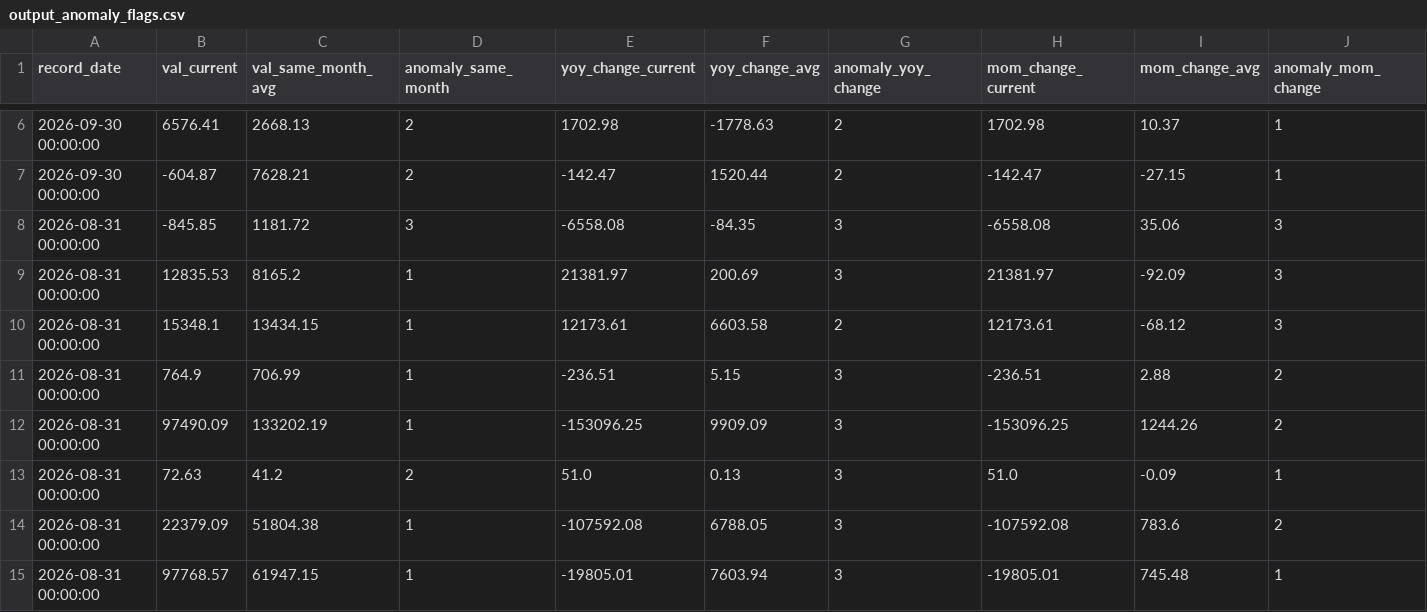
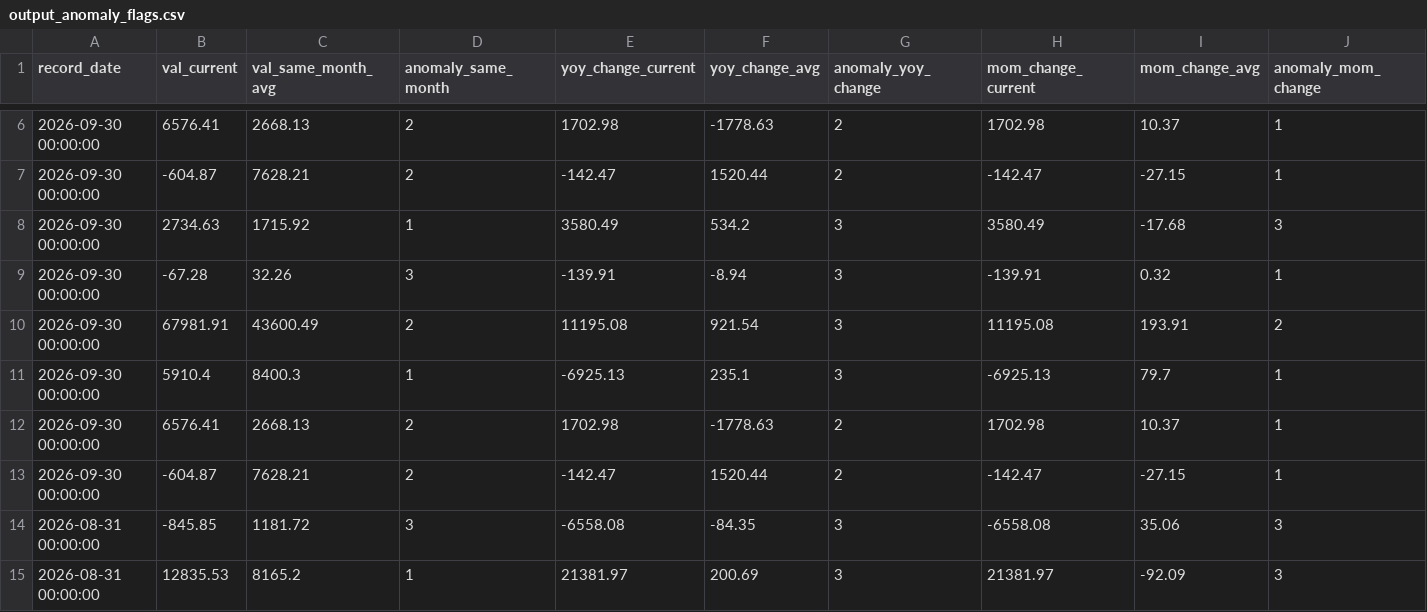
Before and after one commit to raxelraxel/MTS-tracker, a CSV file: data/output_anomaly_flags.csv, drawn as a sheet; only a part is shown, gaps mark what is left out; the shorter side is filled out with more unchanged rows; rows hold the shown columns only; the diff names each change by its address in the sheet, - before the commit and + after, or states it on an @@ line.

```diff
--- a/data/output_anomaly_flags.csv
+++ b/data/output_anomaly_flags.csv
+row 8: 2026-09-30 00:00:00 | 2734.63 | 1715.92 | 1 | 3580.49 | 534.2 | 3 | 3580.49 | -17.68 | 3
+row 9: 2026-09-30 00:00:00 | -67.28 | 32.26 | 3 | -139.91 | -8.94 | 3 | -139.91 | 0.32 | 1
+row 10: 2026-09-30 00:00:00 | 67981.91 | 43600.49 | 2 | 11195.08 | 921.54 | 3 | 11195.08 | 193.91 | 2
+row 11: 2026-09-30 00:00:00 | 5910.4 | 8400.3 | 1 | -6925.13 | 235.1 | 3 | -6925.13 | 79.7 | 1
+row 12: 2026-09-30 00:00:00 | 6576.41 | 2668.13 | 2 | 1702.98 | -1778.63 | 2 | 1702.98 | 10.37 | 1
+row 13: 2026-09-30 00:00:00 | -604.87 | 7628.21 | 2 | -142.47 | 1520.44 | 2 | -142.47 | -27.15 | 1
```
Also changed, not shown: 2 other files.
